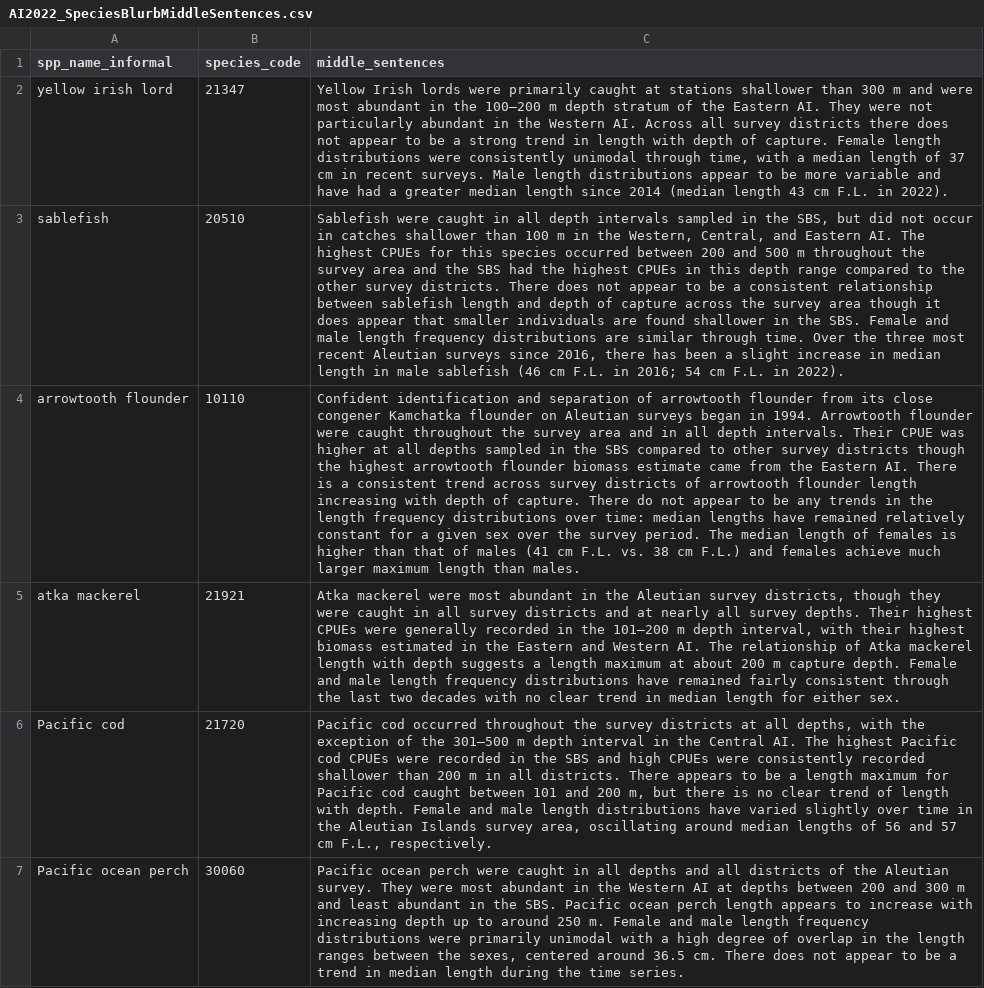
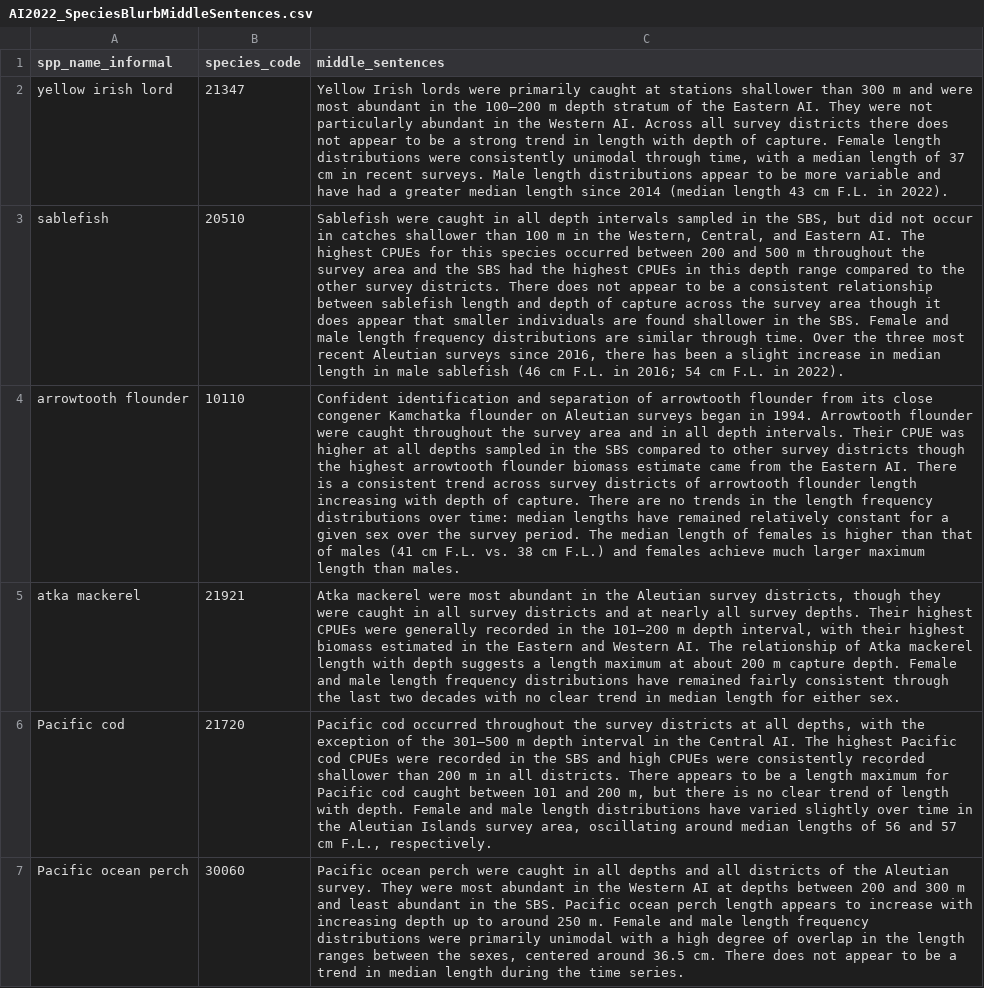
Before and after one commit to MargaretSiple-NOAA/goa-ai-data-reports, a CSV file: data/AI2022_SpeciesBlurbMiddleSentences.csv, drawn as a sheet; only a part is shown; the diff covers the shown part only; the diff names each change by its address in the sheet, - before the commit and + after, or states it on an @@ line.

Commit message:
SK comments-update blurbs

```diff
--- a/data/AI2022_SpeciesBlurbMiddleSentences.csv
+++ b/data/AI2022_SpeciesBlurbMiddleSentences.csv
-C4 (middle_sentences): …capture. There do not appear to be any trends in…
+C4 (middle_sentences): …capture. There are no trends in…
```
Also changed, not shown: 1 edited cell elsewhere in this file.
